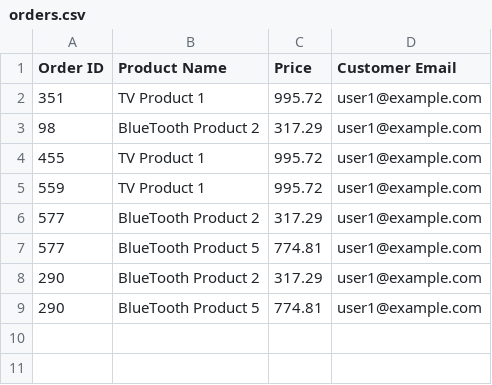
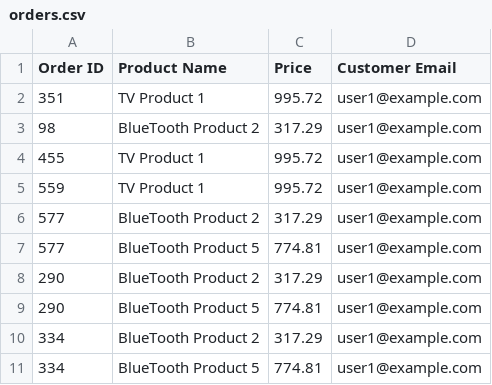
Before and after one commit to tony4work1992/jsc, a CSV file: app/src/main/java/smartosc/jsc/applications/jec/output/orders.csv, drawn as a sheet.

```diff
--- a/app/src/main/java/smartosc/jsc/applications/jec/output/orders.csv
+++ b/app/src/main/java/smartosc/jsc/applications/jec/output/orders.csv
@@ -9 +9,3 @@ Order ID,Product Name,Price,Customer Email
 290,BlueTooth Product 5,774.81,user1@example.com
+334,BlueTooth Product 2,317.29,user1@example.com
+334,BlueTooth Product 5,774.81,user1@example.com
```
Also changed, not shown: 5 other files.
